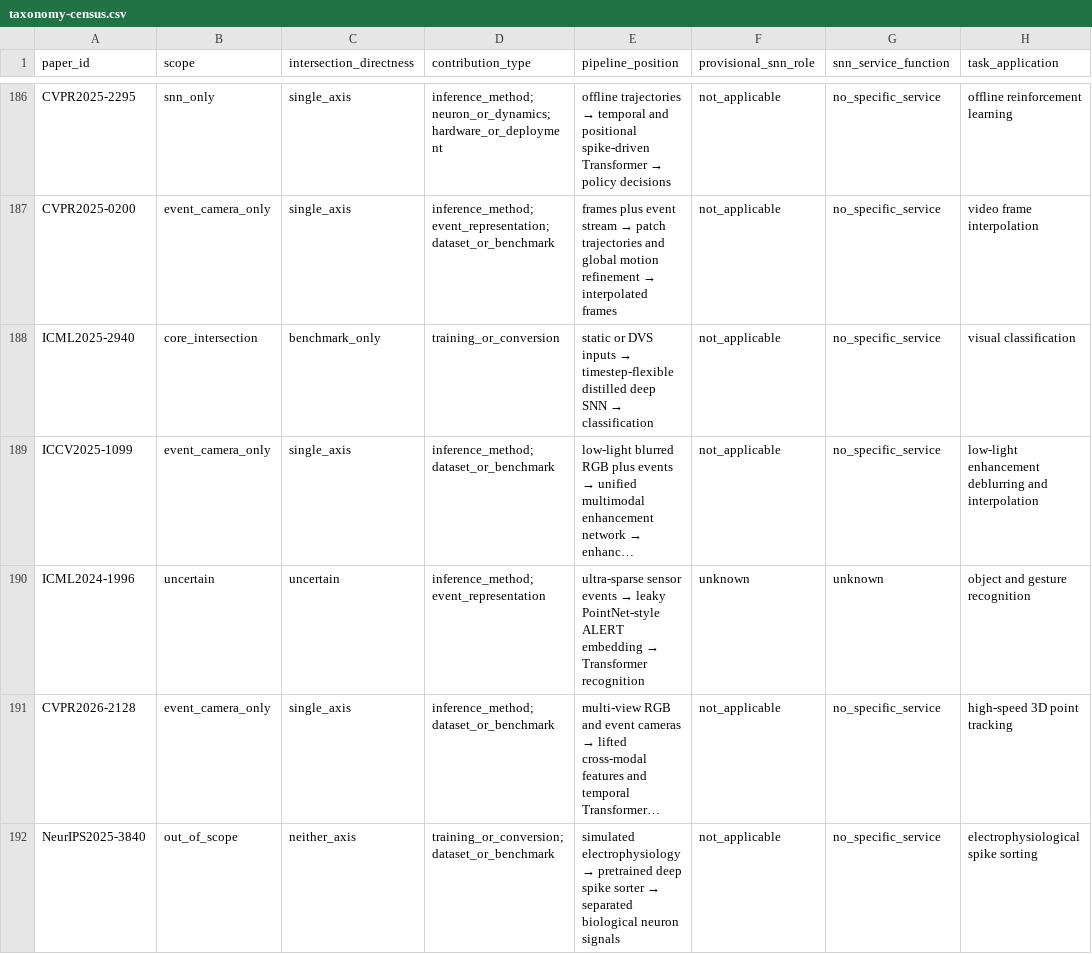
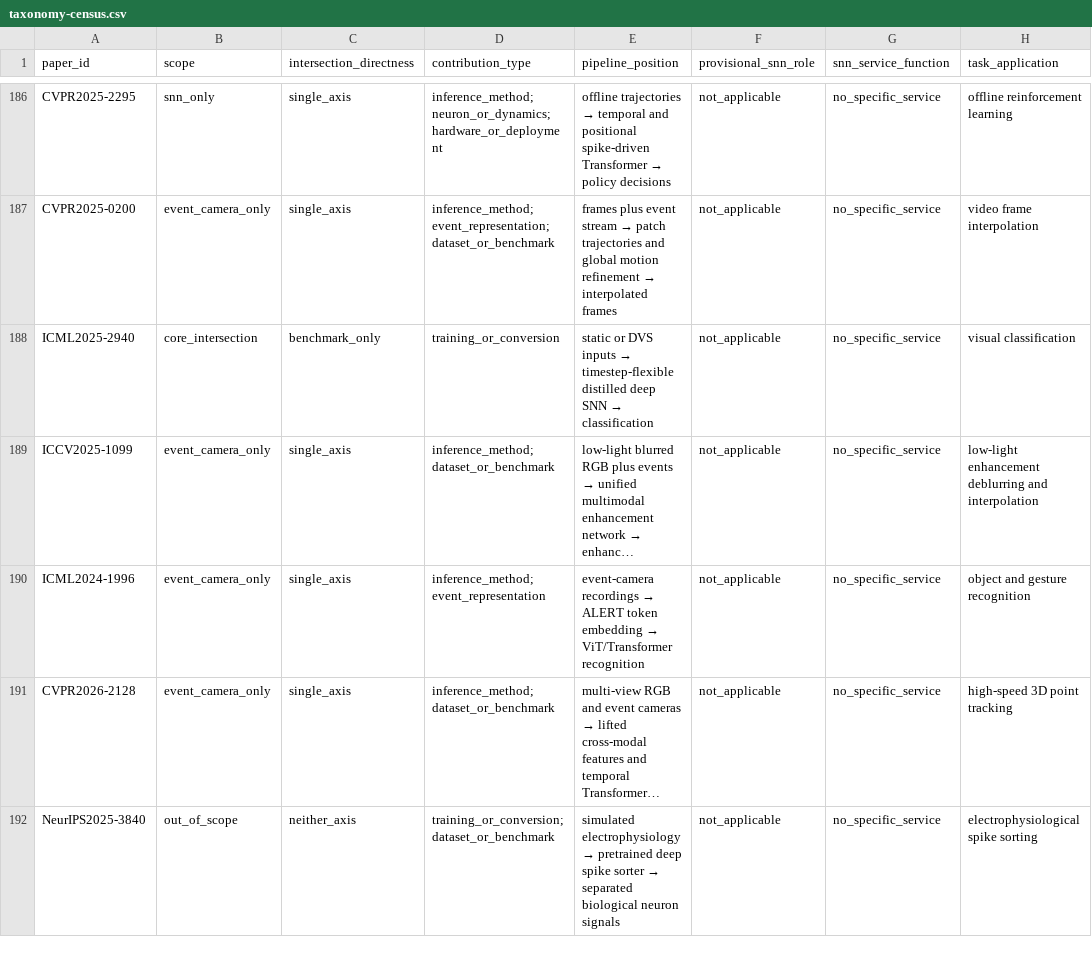
Before and after one commit to QuanHaHQuan/snn-event-camera-review, a CSV file: 00-index/taxonomy-census.csv, drawn as a sheet; only a part is shown, gaps mark what is left out; long unchanged cells end in …; the diff covers the shown part only; the diff names each change by its address in the sheet, - before the commit and + after, or states it on an @@ line.

Commit message:
Apply adjudicated boundary corrections

```diff
--- a/00-index/taxonomy-census.csv
+++ b/00-index/taxonomy-census.csv
-B190 (scope): uncertain
+B190 (scope): event_camera_only
-C190 (intersection_directness): uncertain
+C190 (intersection_directness): single_axis
@@ E190 (pipeline_position): ultra-sparse sensor events → leaky PointNet-style ALERT embedding → Transformer recognition → event-camera recordings → ALERT token embedding → ViT/Transformer recognition @@
-F190 (provisional_snn_role): unknown
+F190 (provisional_snn_role): not_applicable
-G190 (snn_service_function): unknown
+G190 (snn_service_function): no_specific_service
```
Also changed, not shown: 33 edited cells elsewhere in this file.
